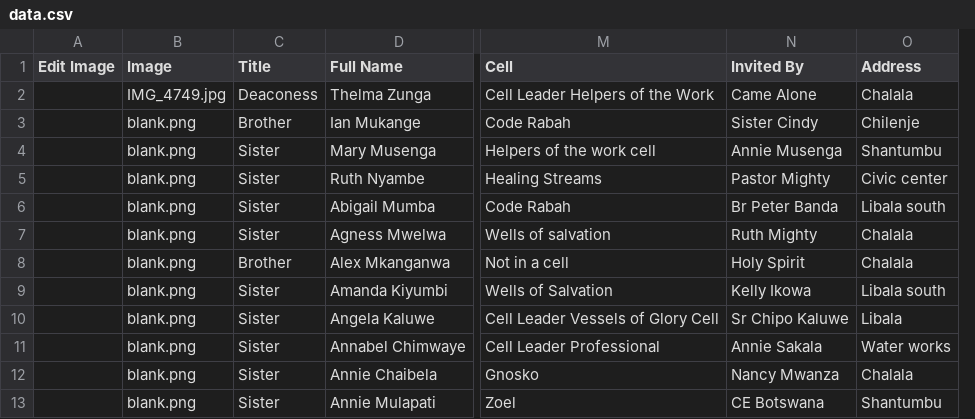
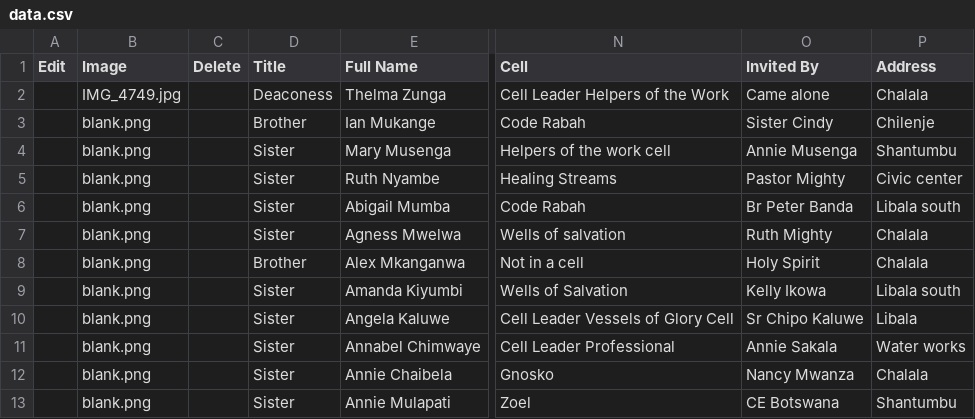
Before and after one commit to msimbao/Bio-Register, a CSV file: data/data.csv, drawn as a sheet; only a part is shown, gaps mark what is left out; removed rows and columns are numbered as before the commit, all else as after; the diff names each change by its address in the sheet, - before the commit and + after, or states it on an @@ line.

Commit message:
all owrking with delete please let my suffering end

```diff
--- a/data/data.csv
+++ b/data/data.csv
-column A (Edit Image), empty
+column A (Edit), empty
+column C (Delete), empty
-O2 (Invited By): Came Alone
+O2 (Invited By): Came alone
```
Also changed, not shown: 3 other files.
